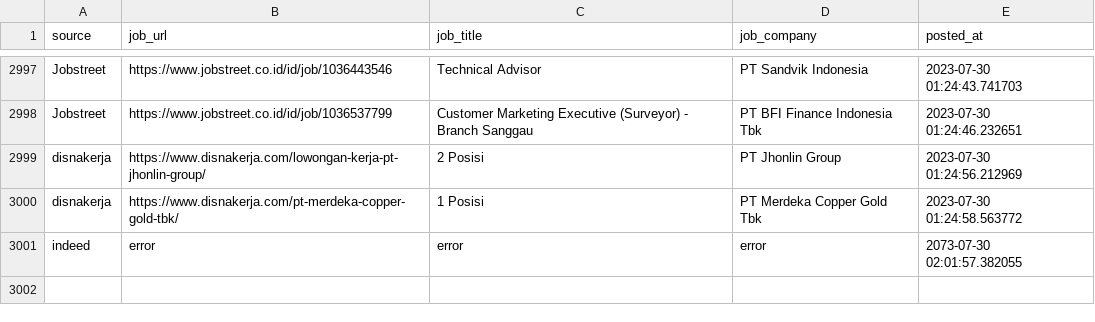
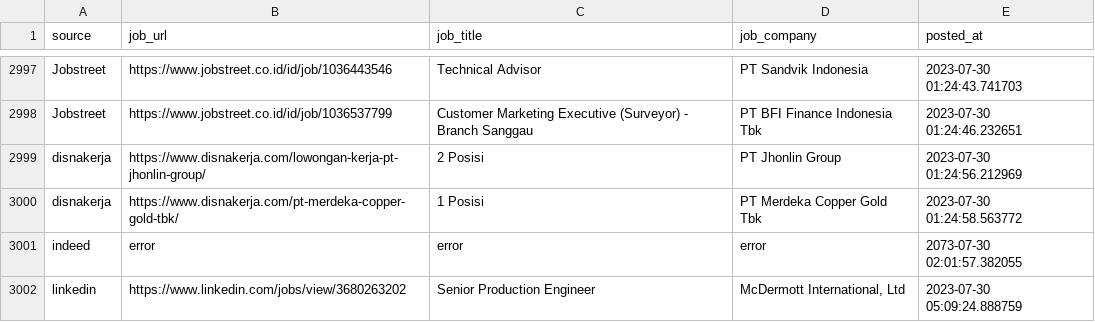
Before and after one commit to Rachdyan/geosains-job-crawler, a CSV file: data/job_posted.csv, drawn as a sheet; only a part is shown, gaps mark what is left out.

```diff
--- a/data/job_posted.csv
+++ b/data/job_posted.csv
@@ -3001 +3001,2 @@
 "indeed","error","error","error",2073-07-30 02:01:57.382055
+"linkedin","https://www.linkedin.com/jobs/view/3680263202","Senior Production Engineer","McDermott International, Ltd",2023-07-30 05:09:24.888759
```
